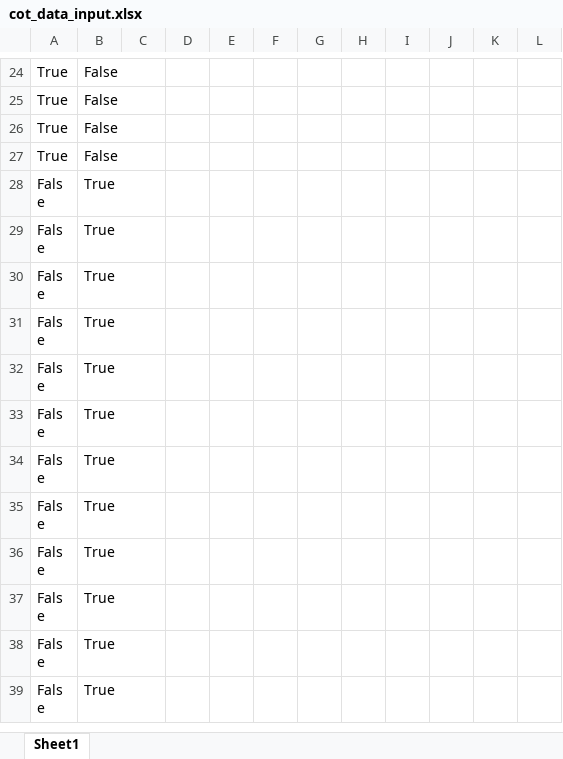
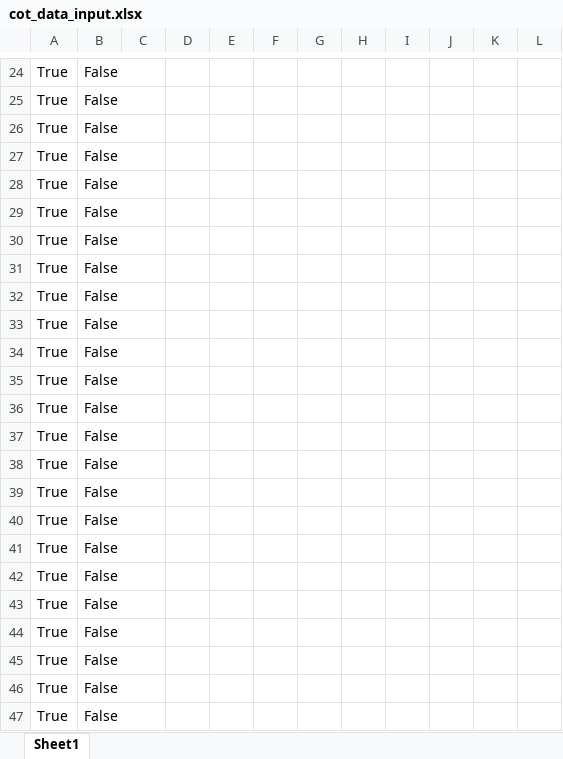
Before and after one commit to mich1803/Codenames-LLM, an Excel workbook: experiment_data/cot_data/cot_data_input.xlsx, sheet Sheet1, drawn as a sheet; only a part is shown, gaps mark what is left out; the shorter side is filled out with more unchanged rows; values as stored, in another font and other column widths than the file's, no borders; the diff covers the shown part only; the diff names each change by its address in the sheet, - before the commit and + after, or states it on an @@ line.

```diff
--- a/experiment_data/cot_data/cot_data_input.xlsx (sheet Sheet1)
+++ b/experiment_data/cot_data/cot_data_input.xlsx (sheet Sheet1)
+row 28: True | False
+row 29: True | False
+row 30: True | False
+row 31: True | False
+row 32: True | False
+row 33: True | False
+row 34: True | False
+row 35: True | False
+row 36: True | False
+row 37: True | False
+row 38: True | False
+row 39: True | False
+row 40: True | False
+row 41: True | False
+row 42: True | False
+row 43: True | False
+row 44: True | False
+row 45: True | False
+row 46: True | False
+row 47: True | False
```
Also changed, not shown: 28 added rows elsewhere in this sheet, 2 other files.
